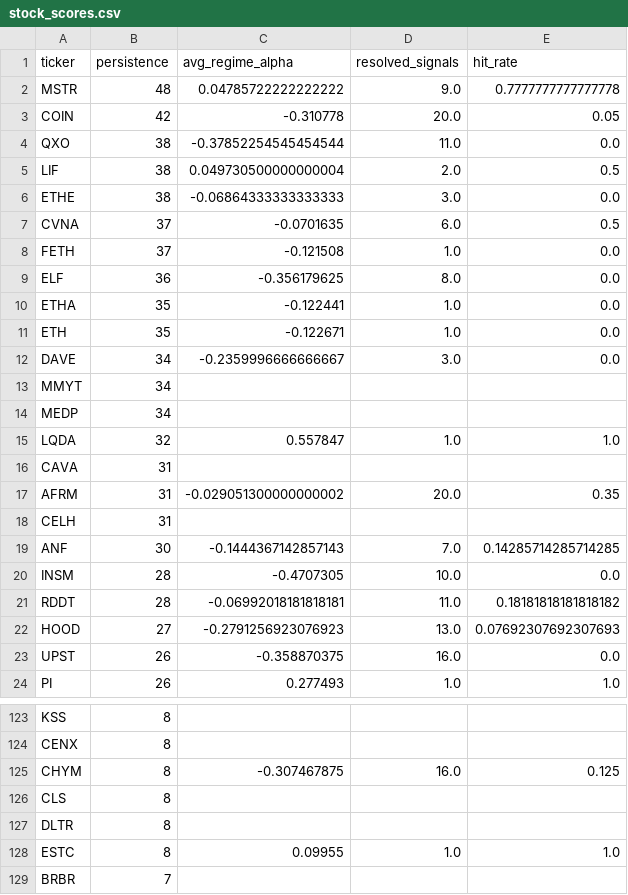
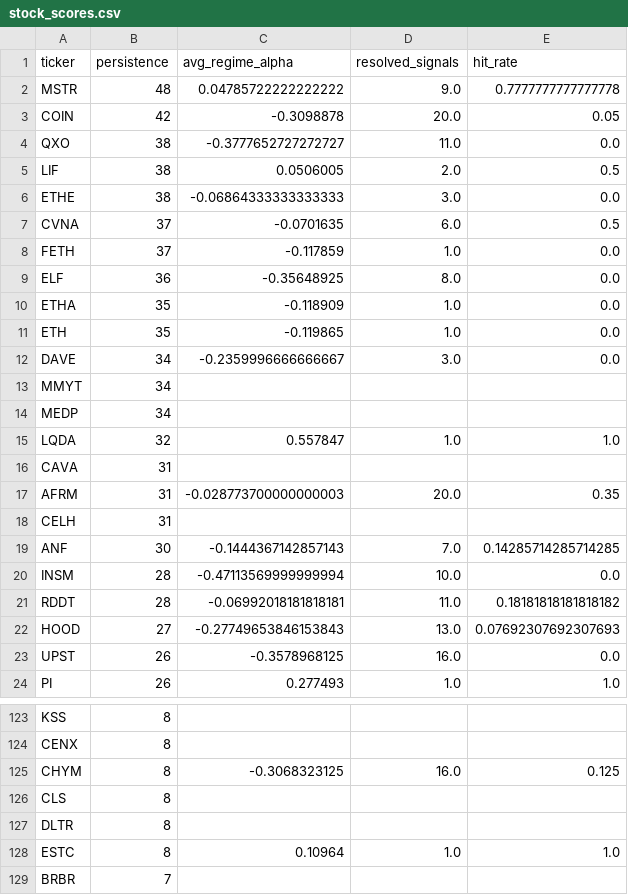
Before and after one commit to helioskozak-cloud/regime-desk, a CSV file: data/stock_scores.csv, drawn as a sheet; only a part is shown, gaps mark what is left out; the diff covers the shown part only.

```diff
--- a/data/stock_scores.csv
+++ b/data/stock_scores.csv
@@ -2,11 +2,11 @@ ticker,persistence,avg_regime_alpha,resolved_signals,hit_rate
 MSTR,48,0.04785722222222222,9.0,0.7777777777777778
-COIN,42,-0.310778,20.0,0.05
-QXO,38,-0.37852254545454544,11.0,0.0
-LIF,38,0.049730500000000004,2.0,0.5
+COIN,42,-0.3098878,20.0,0.05
+QXO,38,-0.3777652727272727,11.0,0.0
+LIF,38,0.0506005,2.0,0.5
 ETHE,38,-0.06864333333333333,3.0,0.0
 CVNA,37,-0.0701635,6.0,0.5
-FETH,37,-0.121508,1.0,0.0
-ELF,36,-0.356179625,8.0,0.0
-ETHA,35,-0.122441,1.0,0.0
-ETH,35,-0.122671,1.0,0.0
+FETH,37,-0.117859,1.0,0.0
+ELF,36,-0.35648925,8.0,0.0
+ETHA,35,-0.118909,1.0,0.0
+ETH,35,-0.119865,1.0,0.0
 DAVE,34,-0.2359996666666667,3.0,0.0
@@ -16,9 +16,9 @@ LQDA,32,0.557847,1.0,1.0
 CAVA,31,,,
-AFRM,31,-0.029051300000000002,20.0,0.35
+AFRM,31,-0.028773700000000003,20.0,0.35
 CELH,31,,,
 ANF,30,-0.1444367142857143,7.0,0.14285714285714285
-INSM,28,-0.4707305,10.0,0.0
+INSM,28,-0.47113569999999994,10.0,0.0
 RDDT,28,-0.06992018181818181,11.0,0.18181818181818182
-HOOD,27,-0.2791256923076923,13.0,0.07692307692307693
-UPST,26,-0.358870375,16.0,0.0
+HOOD,27,-0.27749653846153843,13.0,0.07692307692307693
+UPST,26,-0.3578968125,16.0,0.0
 PI,26,0.277493,1.0,1.0
@@ -124,6 +124,6 @@ KSS,8,,,
 CENX,8,,,
-CHYM,8,-0.307467875,16.0,0.125
+CHYM,8,-0.3068323125,16.0,0.125
 CLS,8,,,
 DLTR,8,,,
-ESTC,8,0.09955,1.0,1.0
+ESTC,8,0.10964,1.0,1.0
 BRBR,7,,,
```
Also changed, not shown: 12 edited cells elsewhere in this file, data/market_signals.csv, data/signal_log.csv, 10 other files.
